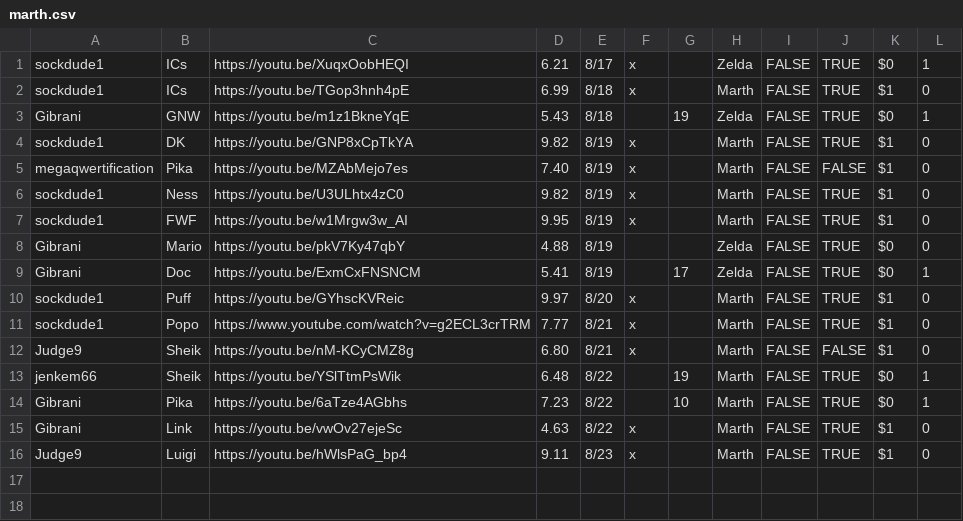
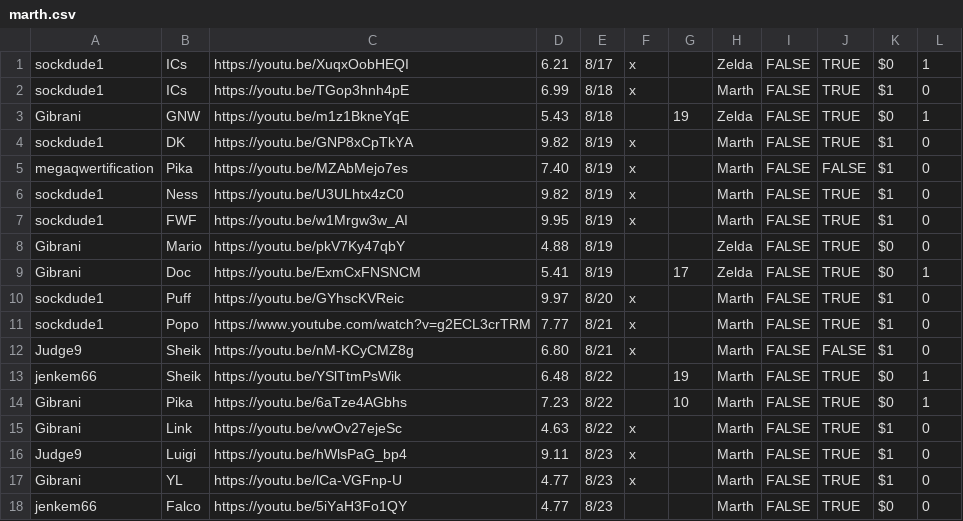
Before and after one commit to gainge/tas-matrix-marathon, a CSV file: res/data/marth.csv, drawn as a sheet.

Commit message:
add gibrani jenk yl falco

```diff
--- a/res/data/marth.csv
+++ b/res/data/marth.csv
@@ -16 +16,3 @@ Gibrani	Link	https://youtu.be/vwOv27ejeSc	4.63	8/22	x		Marth	FALSE	TRUE	$1	0
 Judge9	Luigi	https://youtu.be/hWlsPaG_bp4	9.11	8/23	x		Marth	FALSE	TRUE	$1	0
+Gibrani	YL	https://youtu.be/lCa-VGFnp-U	4.77	8/23	x		Marth	FALSE	TRUE	$1	0
+jenkem66	Falco	https://youtu.be/5iYaH3Fo1QY	4.77	8/23			Marth	FALSE	TRUE	$0	0
```
